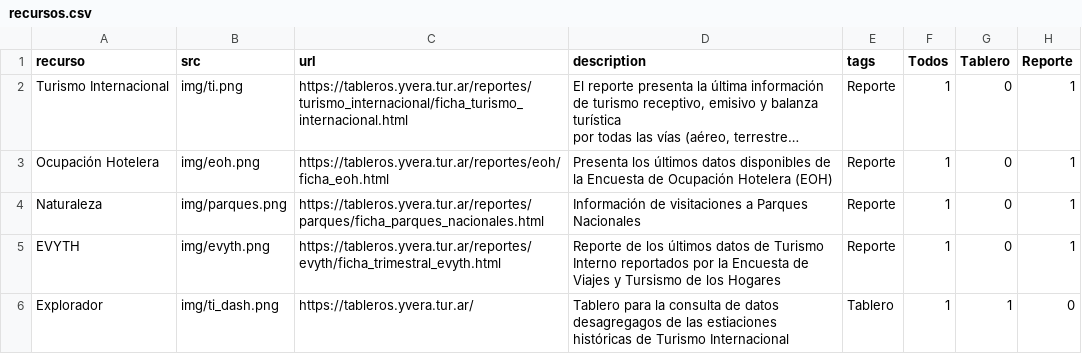
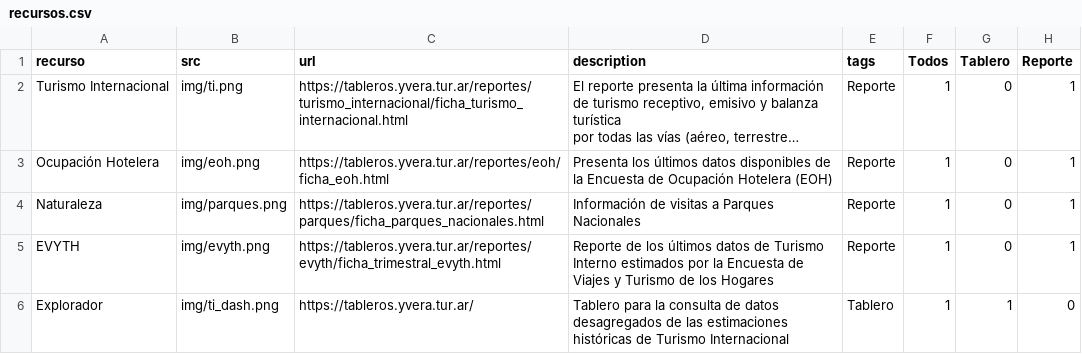
Before and after one commit to dnme-minturdep/dnme_apps, a CSV file: content/recursos.csv, drawn as a sheet; long unchanged cells end in …; the diff names each change by its address in the sheet, - before the commit and + after, or states it on an @@ line.

Commit message:
fix typos

```diff
--- a/content/recursos.csv
+++ b/content/recursos.csv
-D4 (description): Información de visitaciones a Parques…
+D4 (description): Información de visitas a Parques…
-D5 (description): …Turismo Interno reportados por la Encuesta de Viajes y Tursismo de los…
+D5 (description): …Turismo Interno estimados por la Encuesta de Viajes y Turismo de los…
-D6 (description): …de datos desagregagos de las estiaciones históricas de…
+D6 (description): …de datos desagregados de las estimaciones históricas de…
```
Also changed, not shown: docs/content/recursos.csv, 4 other files.
